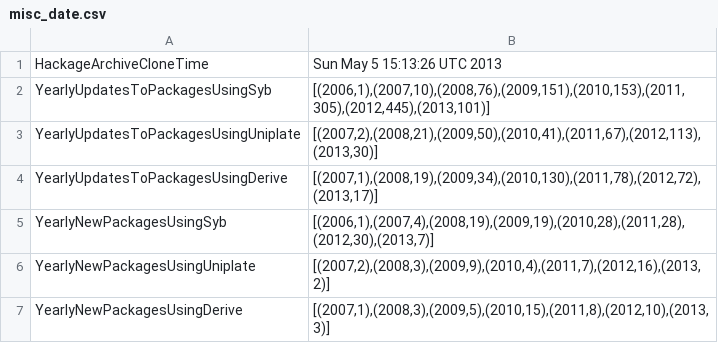
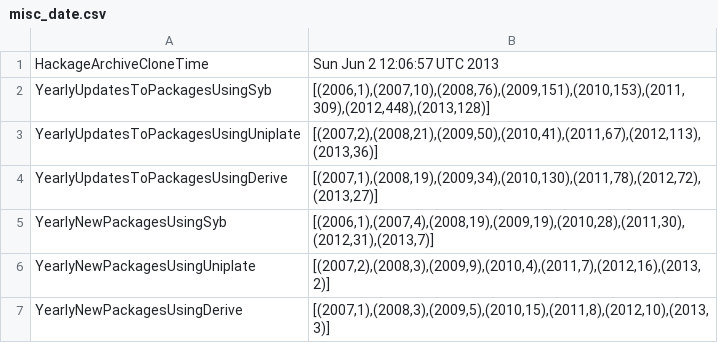
Before and after one commit to bezirg/gpah, a CSV file: results/misc_date.csv, drawn as a sheet.

```diff
--- a/results/misc_date.csv
+++ b/results/misc_date.csv
@@ -1,6 +1,6 @@
-"HackageArchiveCloneTime","Sun May 5 15:13:26 UTC 2013"
-"YearlyUpdatesToPackagesUsingSyb","[(2006,1),(2007,10),(2008,76),(2009,151),(2010,153),(2011,305),(2012,445),(2013,101)]"
-"YearlyUpdatesToPackagesUsingUniplate","[(2007,2),(2008,21),(2009,50),(2010,41),(2011,67),(2012,113),(2013,30)]"
-"YearlyUpdatesToPackagesUsingDerive","[(2007,1),(2008,19),(2009,34),(2010,130),(2011,78),(2012,72),(2013,17)]"
-"YearlyNewPackagesUsingSyb","[(2006,1),(2007,4),(2008,19),(2009,19),(2010,28),(2011,28),(2012,30),(2013,7)]"
+"HackageArchiveCloneTime","Sun Jun 2 12:06:57 UTC 2013"
+"YearlyUpdatesToPackagesUsingSyb","[(2006,1),(2007,10),(2008,76),(2009,151),(2010,153),(2011,309),(2012,448),(2013,128)]"
+"YearlyUpdatesToPackagesUsingUniplate","[(2007,2),(2008,21),(2009,50),(2010,41),(2011,67),(2012,113),(2013,36)]"
+"YearlyUpdatesToPackagesUsingDerive","[(2007,1),(2008,19),(2009,34),(2010,130),(2011,78),(2012,72),(2013,27)]"
+"YearlyNewPackagesUsingSyb","[(2006,1),(2007,4),(2008,19),(2009,19),(2010,28),(2011,30),(2012,31),(2013,7)]"
 "YearlyNewPackagesUsingUniplate","[(2007,2),(2008,3),(2009,9),(2010,4),(2011,7),(2012,16),(2013,2)]"
```
Also changed, not shown: results/d_analysis.csv, results/f_analysis.csv, 4 other files.
